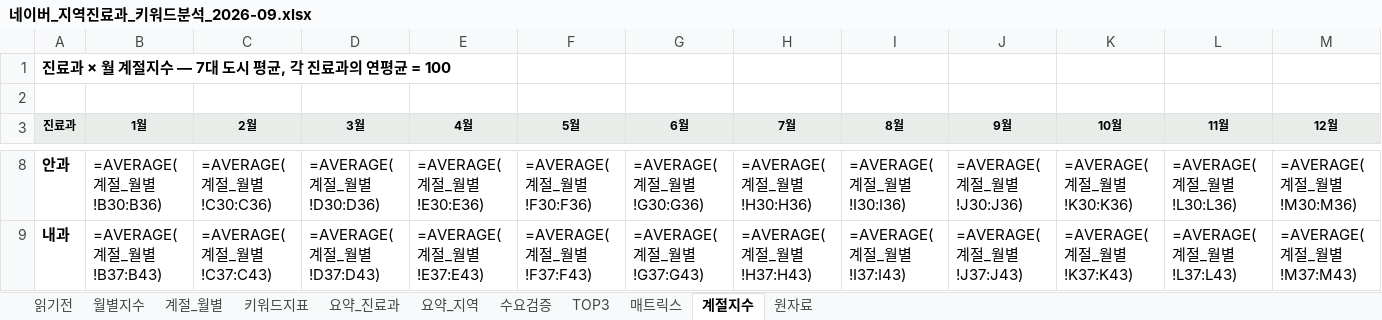
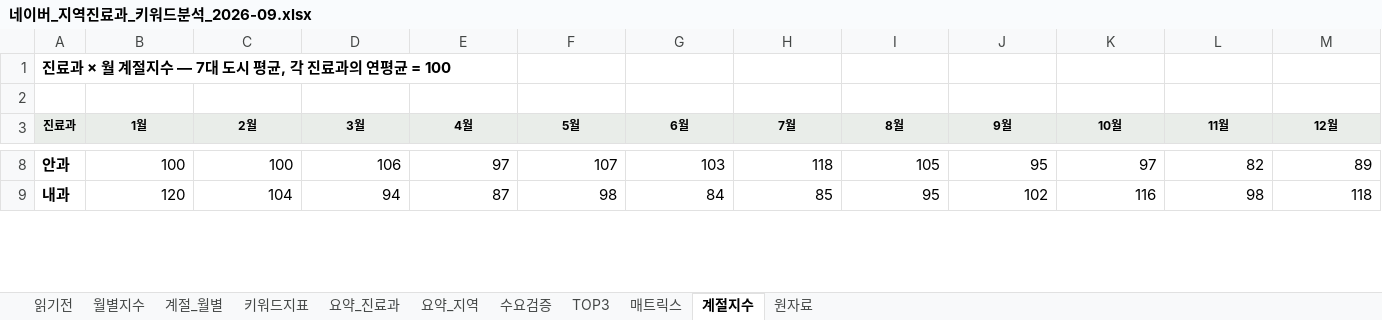
Before and after one commit to recon9973-lang/desktop-tutorial, an Excel workbook: docs/reports/naver-hospital-keywords/네이버_지역진료과_키워드분석_2026-09.xlsx, sheet 계절지수, drawn as a sheet; only a part is shown, gaps mark what is left out; values as stored, in another font and other column widths than the file's, no borders; formulas without a stored value are shown as written; the diff covers the shown part only; the diff names each change by its address in the sheet, - before the commit and + after, or states it on an @@ line.

```diff
--- a/docs/reports/naver-hospital-keywords/네이버_지역진료과_키워드분석_2026-09.xlsx (sheet 계절지수)
+++ b/docs/reports/naver-hospital-keywords/네이버_지역진료과_키워드분석_2026-09.xlsx (sheet 계절지수)
-B8 (1월): =AVERAGE(계절_월별!B30:B36)
+B8 (1월): 100
-C8 (2월): =AVERAGE(계절_월별!C30:C36)
+C8 (2월): 100
-D8 (3월): =AVERAGE(계절_월별!D30:D36)
+D8 (3월): 106
-E8 (4월): =AVERAGE(계절_월별!E30:E36)
+E8 (4월): 97
-F8 (5월): =AVERAGE(계절_월별!F30:F36)
+F8 (5월): 107
-G8 (6월): =AVERAGE(계절_월별!G30:G36)
+G8 (6월): 103
-H8 (7월): =AVERAGE(계절_월별!H30:H36)
+H8 (7월): 118
-I8 (8월): =AVERAGE(계절_월별!I30:I36)
+I8 (8월): 105
-J8 (9월): =AVERAGE(계절_월별!J30:J36)
+J8 (9월): 95
-K8 (10월): =AVERAGE(계절_월별!K30:K36)
+K8 (10월): 97
-L8 (11월): =AVERAGE(계절_월별!L30:L36)
+L8 (11월): 82
-M8 (12월): =AVERAGE(계절_월별!M30:M36)
+M8 (12월): 89
-B9 (1월): =AVERAGE(계절_월별!B37:B43)
+B9 (1월): 120
-C9 (2월): =AVERAGE(계절_월별!C37:C43)
+C9 (2월): 104
-D9 (3월): =AVERAGE(계절_월별!D37:D43)
+D9 (3월): 94
-E9 (4월): =AVERAGE(계절_월별!E37:E43)
+E9 (4월): 87
-F9 (5월): =AVERAGE(계절_월별!F37:F43)
+F9 (5월): 98
-G9 (6월): =AVERAGE(계절_월별!G37:G43)
+G9 (6월): 84
-H9 (7월): =AVERAGE(계절_월별!H37:H43)
+H9 (7월): 85
-I9 (8월): =AVERAGE(계절_월별!I37:I43)
+I9 (8월): 95
-J9 (9월): =AVERAGE(계절_월별!J37:J43)
+J9 (9월): 102
-K9 (10월): =AVERAGE(계절_월별!K37:K43)
+K9 (10월): 116
-L9 (11월): =AVERAGE(계절_월별!L37:L43)
+L9 (11월): 98
-M9 (12월): =AVERAGE(계절_월별!M37:M43)
+M9 (12월): 118
```
Also changed, not shown: 74 edited cells elsewhere in this sheet, sheet 계절_월별, sheet 키워드지표, sheet 매트릭스, sheet 수요검증, sheet TOP3, sheet 요약_진료과, 1 more sheet, 3 other files.
